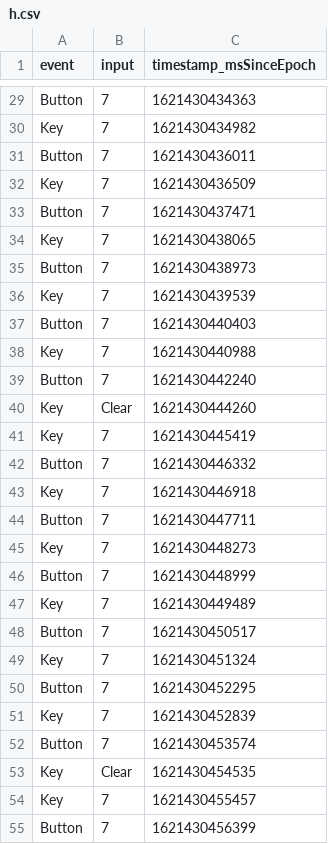
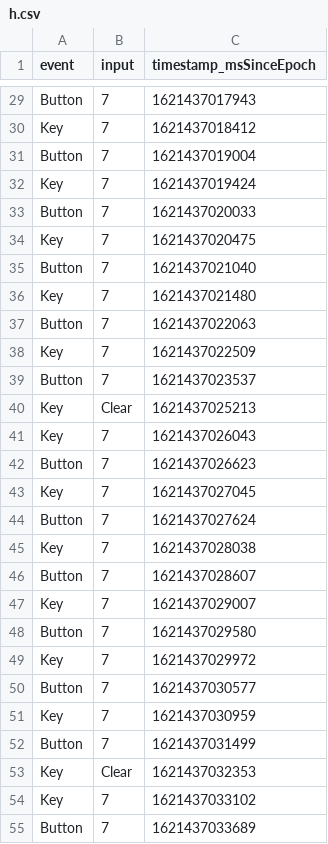
Before and after one commit to ITT-21SS-UR/assignment6-modellinginteraction-jt6, a CSV file: h.csv, drawn as a sheet; only a part is shown, gaps mark what is left out; the diff covers the shown part only; the diff names each change by its address in the sheet, - before the commit and + after, or states it on an @@ line.

```diff
--- a/h.csv
+++ b/h.csv
-C29 (timestamp_msSinceEpoch): 1621430434363
+C29 (timestamp_msSinceEpoch): 1621437017943
-C30 (timestamp_msSinceEpoch): 1621430434982
+C30 (timestamp_msSinceEpoch): 1621437018412
-C31 (timestamp_msSinceEpoch): 1621430436011
+C31 (timestamp_msSinceEpoch): 1621437019004
-C32 (timestamp_msSinceEpoch): 1621430436509
+C32 (timestamp_msSinceEpoch): 1621437019424
-C33 (timestamp_msSinceEpoch): 1621430437471
+C33 (timestamp_msSinceEpoch): 1621437020033
-C34 (timestamp_msSinceEpoch): 1621430438065
+C34 (timestamp_msSinceEpoch): 1621437020475
-C35 (timestamp_msSinceEpoch): 1621430438973
+C35 (timestamp_msSinceEpoch): 1621437021040
-C36 (timestamp_msSinceEpoch): 1621430439539
+C36 (timestamp_msSinceEpoch): 1621437021480
-C37 (timestamp_msSinceEpoch): 1621430440403
+C37 (timestamp_msSinceEpoch): 1621437022063
-C38 (timestamp_msSinceEpoch): 1621430440988
+C38 (timestamp_msSinceEpoch): 1621437022509
-C39 (timestamp_msSinceEpoch): 1621430442240
+C39 (timestamp_msSinceEpoch): 1621437023537
-C40 (timestamp_msSinceEpoch): 1621430444260
+C40 (timestamp_msSinceEpoch): 1621437025213
-C41 (timestamp_msSinceEpoch): 1621430445419
+C41 (timestamp_msSinceEpoch): 1621437026043
-C42 (timestamp_msSinceEpoch): 1621430446332
+C42 (timestamp_msSinceEpoch): 1621437026623
-C43 (timestamp_msSinceEpoch): 1621430446918
+C43 (timestamp_msSinceEpoch): 1621437027045
-C44 (timestamp_msSinceEpoch): 1621430447711
+C44 (timestamp_msSinceEpoch): 1621437027624
-C45 (timestamp_msSinceEpoch): 1621430448273
+C45 (timestamp_msSinceEpoch): 1621437028038
-C46 (timestamp_msSinceEpoch): 1621430448999
+C46 (timestamp_msSinceEpoch): 1621437028607
-C47 (timestamp_msSinceEpoch): 1621430449489
+C47 (timestamp_msSinceEpoch): 1621437029007
-C48 (timestamp_msSinceEpoch): 1621430450517
+C48 (timestamp_msSinceEpoch): 1621437029580
-C49 (timestamp_msSinceEpoch): 1621430451324
+C49 (timestamp_msSinceEpoch): 1621437029972
-C50 (timestamp_msSinceEpoch): 1621430452295
+C50 (timestamp_msSinceEpoch): 1621437030577
-C51 (timestamp_msSinceEpoch): 1621430452839
+C51 (timestamp_msSinceEpoch): 1621437030959
-C52 (timestamp_msSinceEpoch): 1621430453574
+C52 (timestamp_msSinceEpoch): 1621437031499
-C53 (timestamp_msSinceEpoch): 1621430454535
+C53 (timestamp_msSinceEpoch): 1621437032353
-C54 (timestamp_msSinceEpoch): 1621430455457
+C54 (timestamp_msSinceEpoch): 1621437033102
-C55 (timestamp_msSinceEpoch): 1621430456399
+C55 (timestamp_msSinceEpoch): 1621437033689
```
Also changed, not shown: 38 edited cells elsewhere in this file.
